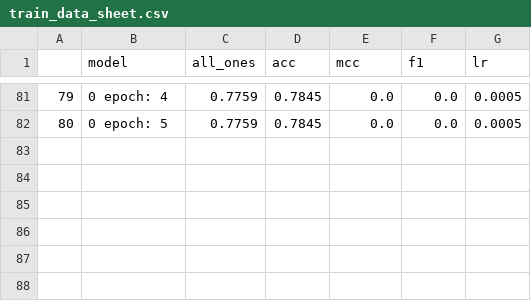
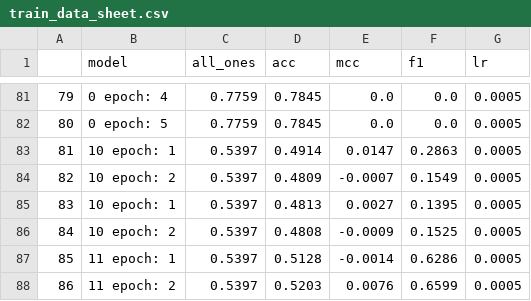
Before and after one commit to sahilkhose/snp-500, a CSV file: models/models-dhgnn/116/train_data_sheet.csv, drawn as a sheet; only a part is shown, gaps mark what is left out.

```diff
--- a/models/models-dhgnn/116/train_data_sheet.csv
+++ b/models/models-dhgnn/116/train_data_sheet.csv
@@ -82 +82,7 @@
 80,0 epoch: 5,0.7759,0.7845,0.0,0.0,0.0005
+81,10 epoch: 1,0.5397,0.4914,0.0147,0.2863,0.0005
+82,10 epoch: 2,0.5397,0.4809,-0.0007,0.1549,0.0005
+83,10 epoch: 1,0.5397,0.4813,0.0027,0.1395,0.0005
+84,10 epoch: 2,0.5397,0.4808,-0.0009,0.1525,0.0005
+85,11 epoch: 1,0.5397,0.5128,-0.0014,0.6286,0.0005
+86,11 epoch: 2,0.5397,0.5203,0.0076,0.6599,0.0005
```
Also changed, not shown: 1 other file.
